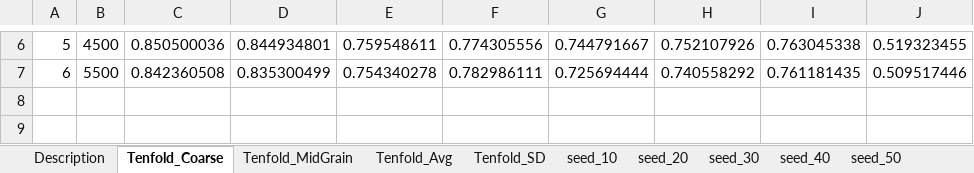
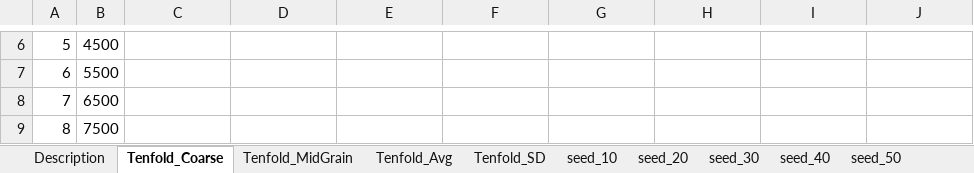
Before and after one commit to srautonu/AntigenPredictor, an Excel workbook: Code/R/Magnan/PerfSearch_RF_Unbalanced_SvmRFE2_comb.xlsx, sheet Tenfold_Coarse, drawn as a sheet; only a part is shown, gaps mark what is left out; values as stored, in another font and other column widths than the file's, no borders; charts and pictures not drawn; the diff covers the shown part only; the diff names each change by its address in the sheet, - before the commit and + after, or states it on an @@ line.

```diff
--- a/Code/R/Magnan/PerfSearch_RF_Unbalanced_SvmRFE2_comb.xlsx (sheet Tenfold_Coarse)
+++ b/Code/R/Magnan/PerfSearch_RF_Unbalanced_SvmRFE2_comb.xlsx (sheet Tenfold_Coarse)
-C6: 0.850500036
+C6: (empty)
-D6: 0.844934801
+D6: (empty)
-E6: 0.759548611
+E6: (empty)
-F6: 0.774305556
+F6: (empty)
-G6: 0.744791667
+G6: (empty)
-H6: 0.752107926
+H6: (empty)
-I6: 0.763045338
+I6: (empty)
-J6: 0.519323455
+J6: (empty)
-C7: 0.842360508
+C7: (empty)
-D7: 0.835300499
+D7: (empty)
-E7: 0.754340278
+E7: (empty)
-F7: 0.782986111
+F7: (empty)
-G7: 0.725694444
+G7: (empty)
-H7: 0.740558292
+H7: (empty)
-I7: 0.761181435
+I7: (empty)
-J7: 0.509517446
+J7: (empty)
+row 8: 7 | 6500
+row 9: 8 | 7500
```
Also changed, not shown: 32 edited cells elsewhere in this sheet, sheet Tenfold_MidGrain, sheet Tenfold_Avg, charts or pictures, 2 other files.
